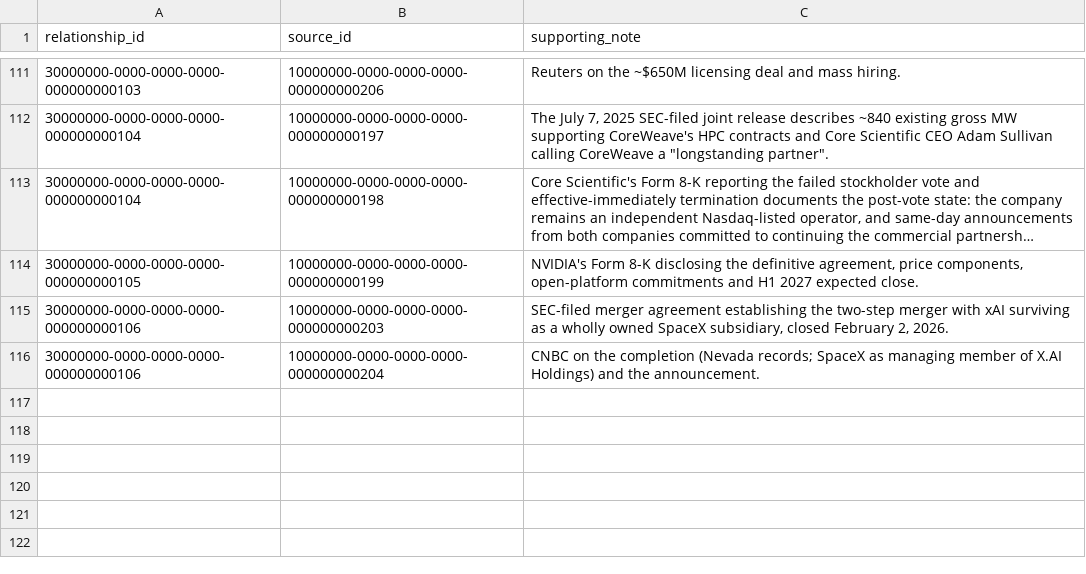
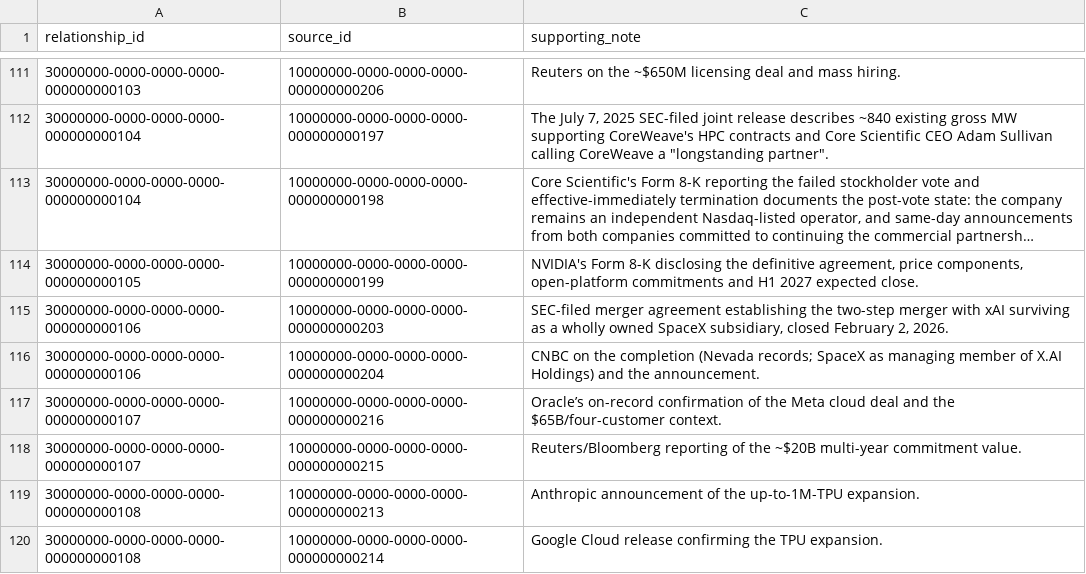
Before and after one commit to 1khvled/AICAPITALTRACKER, a CSV file: supabase/export/relationship_sources.csv, drawn as a sheet; only a part is shown, gaps mark what is left out; long unchanged cells end in ….

```diff
--- a/supabase/export/relationship_sources.csv
+++ b/supabase/export/relationship_sources.csv
@@ -116 +116,5 @@ relationship_id,source_id,supporting_note
 30000000-0000-0000-0000-000000000106,10000000-0000-0000-0000-000000000204,CNBC on the completion (Nevada records; SpaceX as managing member of X.AI Holdings) and the announcement.
+30000000-0000-0000-0000-000000000107,10000000-0000-0000-0000-000000000216,Oracle’s on-record confirmation of the Meta cloud deal and the $65B/four-customer context.
+30000000-0000-0000-0000-000000000107,10000000-0000-0000-0000-000000000215,Reuters/Bloomberg reporting of the ~$20B multi-year commitment value.
+30000000-0000-0000-0000-000000000108,10000000-0000-0000-0000-000000000213,Anthropic announcement of the up-to-1M-TPU expansion.
+30000000-0000-0000-0000-000000000108,10000000-0000-0000-0000-000000000214,Google Cloud release confirming the TPU expansion.
```
Also changed, not shown: supabase/export/deal_parties.csv, supabase/export/deal_sources.csv, 5 other files.
